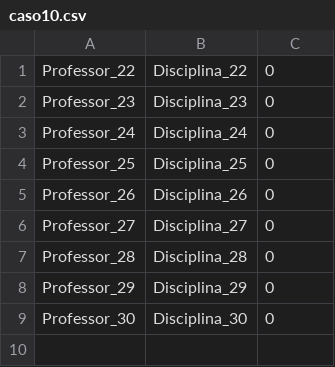
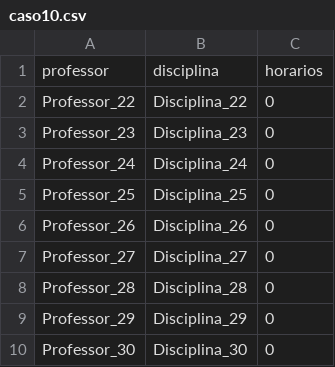
Before and after one commit to marcus-terra/geleia, a CSV file: casos/caso10.csv, drawn as a sheet.

Commit message:
Update caso10.csv

```diff
--- a/casos/caso10.csv
+++ b/casos/caso10.csv
@@ -1 +1,2 @@
+professor;disciplina;horarios
 Professor_22;Disciplina_22;0
```
